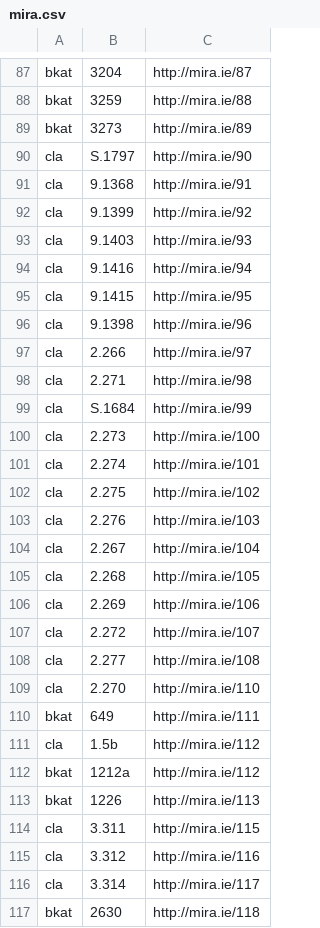
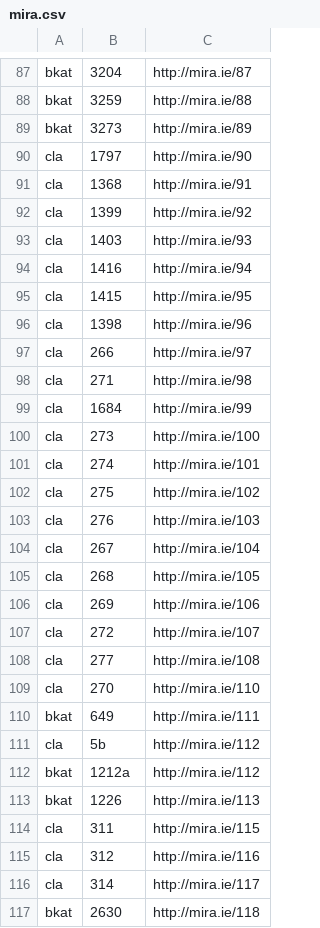
Before and after one commit to DELM-net/ms-lookup, a CSV file: data/mira.csv, drawn as a sheet; only a part is shown, gaps mark what is left out; the diff covers the shown part only.

```diff
--- a/data/mira.csv
+++ b/data/mira.csv
@@ -89,29 +89,29 @@ bkat,3259,http://mira.ie/88
 bkat,3273,http://mira.ie/89
-cla,S.1797,http://mira.ie/90
-cla,9.1368,http://mira.ie/91
-cla,9.1399,http://mira.ie/92
-cla,9.1403,http://mira.ie/93
-cla,9.1416,http://mira.ie/94
-cla,9.1415,http://mira.ie/95
-cla,9.1398,http://mira.ie/96
-cla,2.266,http://mira.ie/97
-cla,2.271,http://mira.ie/98
-cla,S.1684,http://mira.ie/99
-cla,2.273,http://mira.ie/100
-cla,2.274,http://mira.ie/101
-cla,2.275,http://mira.ie/102
-cla,2.276,http://mira.ie/103
-cla,2.267,http://mira.ie/104
-cla,2.268,http://mira.ie/105
-cla,2.269,http://mira.ie/106
-cla,2.272,http://mira.ie/107
-cla,2.277,http://mira.ie/108
-cla,2.270,http://mira.ie/110
+cla,1797,http://mira.ie/90
+cla,1368,http://mira.ie/91
+cla,1399,http://mira.ie/92
+cla,1403,http://mira.ie/93
+cla,1416,http://mira.ie/94
+cla,1415,http://mira.ie/95
+cla,1398,http://mira.ie/96
+cla,266,http://mira.ie/97
+cla,271,http://mira.ie/98
+cla,1684,http://mira.ie/99
+cla,273,http://mira.ie/100
+cla,274,http://mira.ie/101
+cla,275,http://mira.ie/102
+cla,276,http://mira.ie/103
+cla,267,http://mira.ie/104
+cla,268,http://mira.ie/105
+cla,269,http://mira.ie/106
+cla,272,http://mira.ie/107
+cla,277,http://mira.ie/108
+cla,270,http://mira.ie/110
 bkat,649,http://mira.ie/111
-cla,1.5b,http://mira.ie/112
+cla,5b,http://mira.ie/112
 bkat,1212a,http://mira.ie/112
 bkat,1226,http://mira.ie/113
-cla,3.311,http://mira.ie/115
-cla,3.312,http://mira.ie/116
-cla,3.314,http://mira.ie/117
+cla,311,http://mira.ie/115
+cla,312,http://mira.ie/116
+cla,314,http://mira.ie/117
 bkat,2630,http://mira.ie/118
```
Also changed, not shown: 131 edited cells elsewhere in this file, data/foundationsirishculture.csv, 4 other files.
